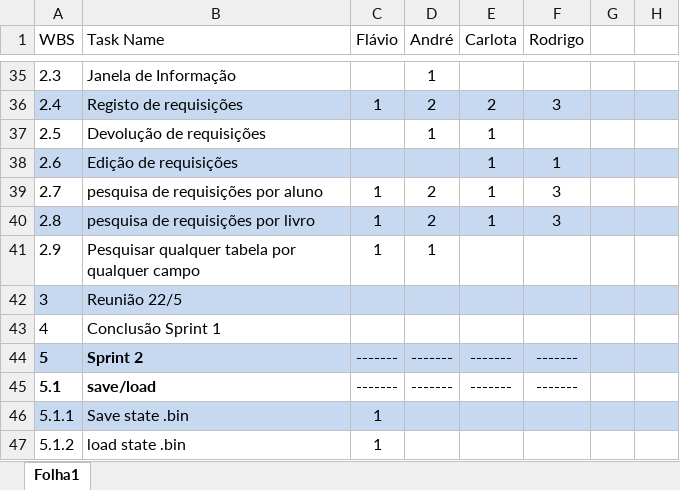
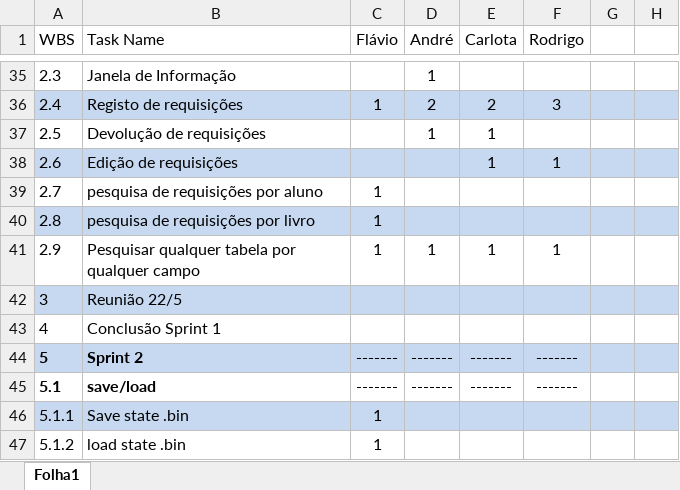
Before and after one commit to RodasQ/ISMT_8810_10767_11093_880877, an Excel workbook: Documentacao/matriz de responsabilidades V2.xlsx, sheet Folha1, drawn as a sheet; only a part is shown, gaps mark what is left out; values as stored, in another font and other column widths than the file's, no borders; the diff names each change by its address in the sheet, - before the commit and + after, or states it on an @@ line.

```diff
--- a/Documentacao/matriz de responsabilidades V2.xlsx (sheet Folha1)
+++ b/Documentacao/matriz de responsabilidades V2.xlsx (sheet Folha1)
-D39:D40 (André): 2
+D39:D40 (André): (empty)
-E39:E40 (Carlota): 1
+E39:E40 (Carlota): (empty)
-F39:F40 (Rodrigo): 3
+F39:F40 (Rodrigo): (empty)
-E41 (Carlota): (empty)
+E41 (Carlota): 1
-F41 (Rodrigo): (empty)
+F41 (Rodrigo): 1
```
Also changed, not shown: 7 other files.
